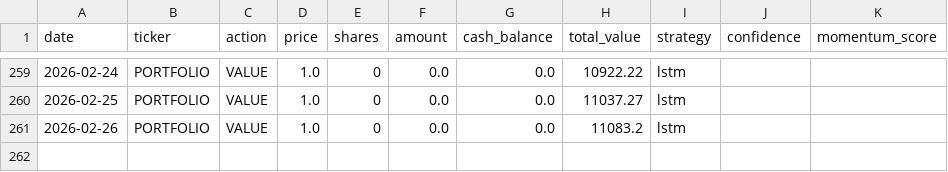
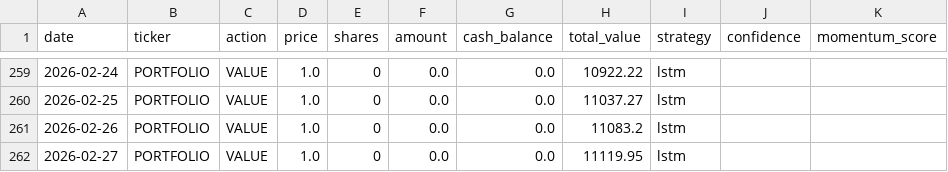
Before and after one commit to PAT0216/paper-trader, a CSV file: data/ledgers/ledger_lstm.csv, drawn as a sheet; only a part is shown, gaps mark what is left out.

Commit message:
lstm: Lambda trade 2026-02-27

```diff
--- a/data/ledgers/ledger_lstm.csv
+++ b/data/ledgers/ledger_lstm.csv
@@ -261 +261,2 @@ date,ticker,action,price,shares,amount,cash_balance,total_value,strategy,confide
 2026-02-26,PORTFOLIO,VALUE,1.0,0,0.0,0.0,11083.2,lstm,,
+2026-02-27,PORTFOLIO,VALUE,1.0,0,0.0,0.0,11119.95,lstm,,
```
